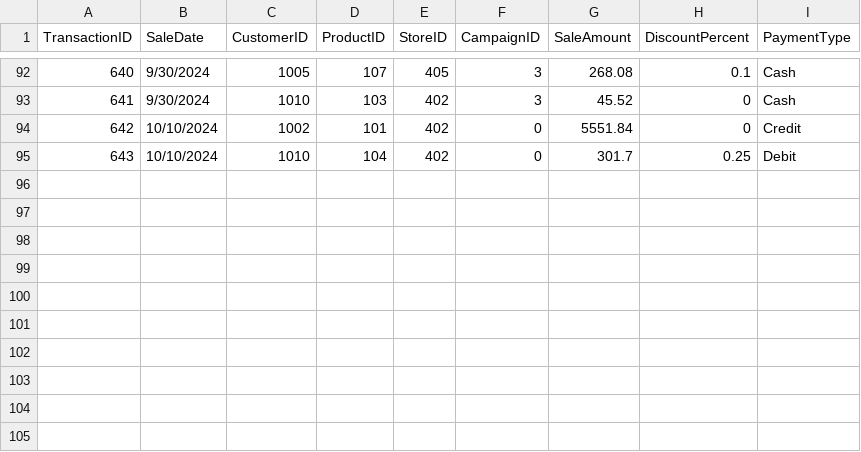
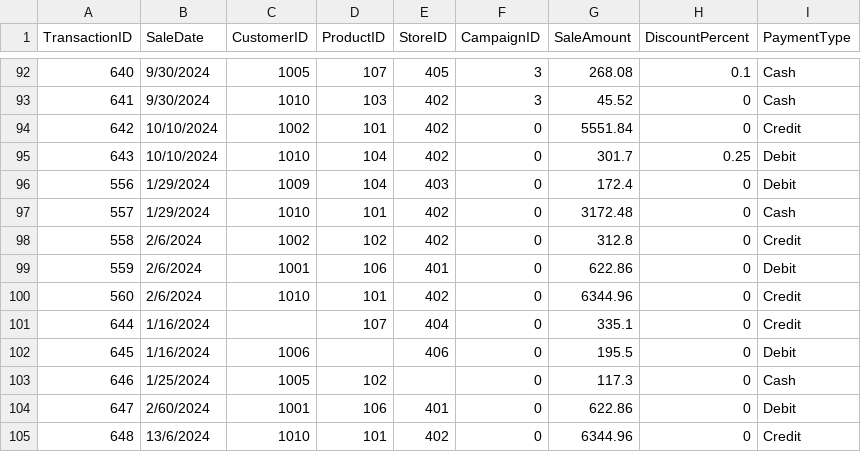
Before and after one commit to jillhumes/smart-sales-jillhumes, a CSV file: data/raw/sales_data.csv, drawn as a sheet; only a part is shown, gaps mark what is left out.

```diff
--- a/data/raw/sales_data.csv
+++ b/data/raw/sales_data.csv
@@ -95 +95,11 @@ TransactionID,SaleDate,CustomerID,ProductID,StoreID,CampaignID,SaleAmount,Discou
 643,10/10/2024,1010,104,402,0,301.7,0.25,Debit
+556,1/29/2024,1009,104,403,0,172.4,0,Debit
+557,1/29/2024,1010,101,402,0,3172.48,0,Cash
+558,2/6/2024,1002,102,402,0,312.8,0,Credit
+559,2/6/2024,1001,106,401,0,622.86,0,Debit
+560,2/6/2024,1010,101,402,0,6344.96,0,Credit
+644,1/16/2024,,107,404,0,335.1,0,Credit
+645,1/16/2024,1006,,406,0,195.5,0,Debit
+646,1/25/2024,1005,102,,0,117.3,0,Cash
+647,2/60/2024,1001,106,401,0,622.86,0,Debit
+648,13/6/2024,1010,101,402,0,6344.96,0,Credit
```
Also changed, not shown: data/raw/customers_data.csv, 7 other files.
